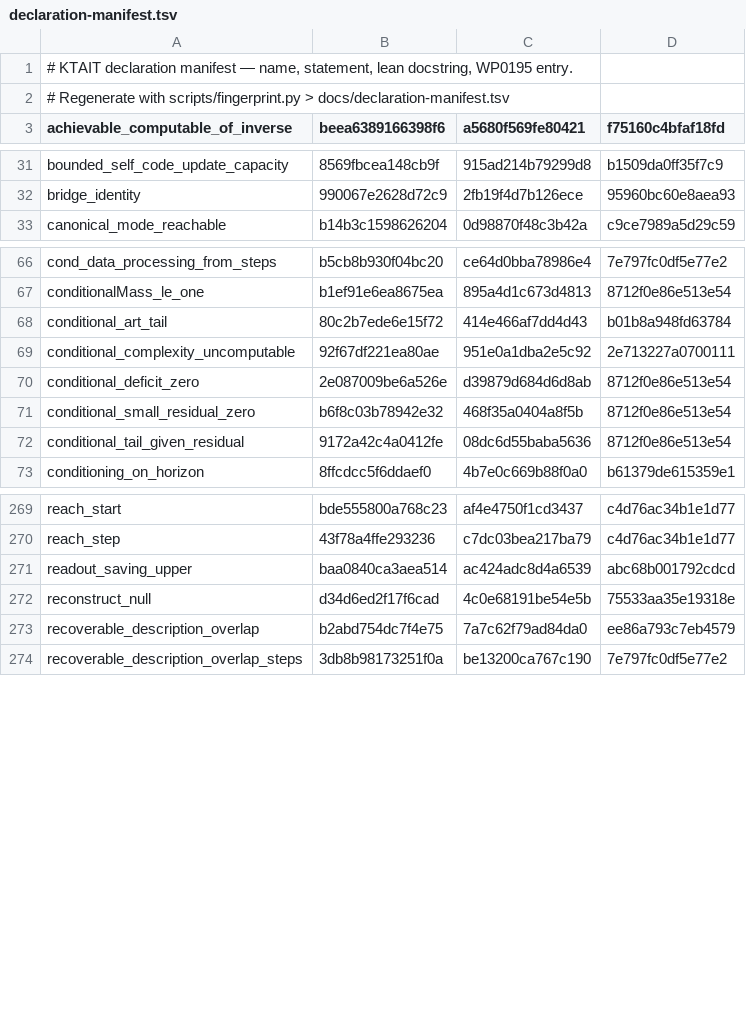
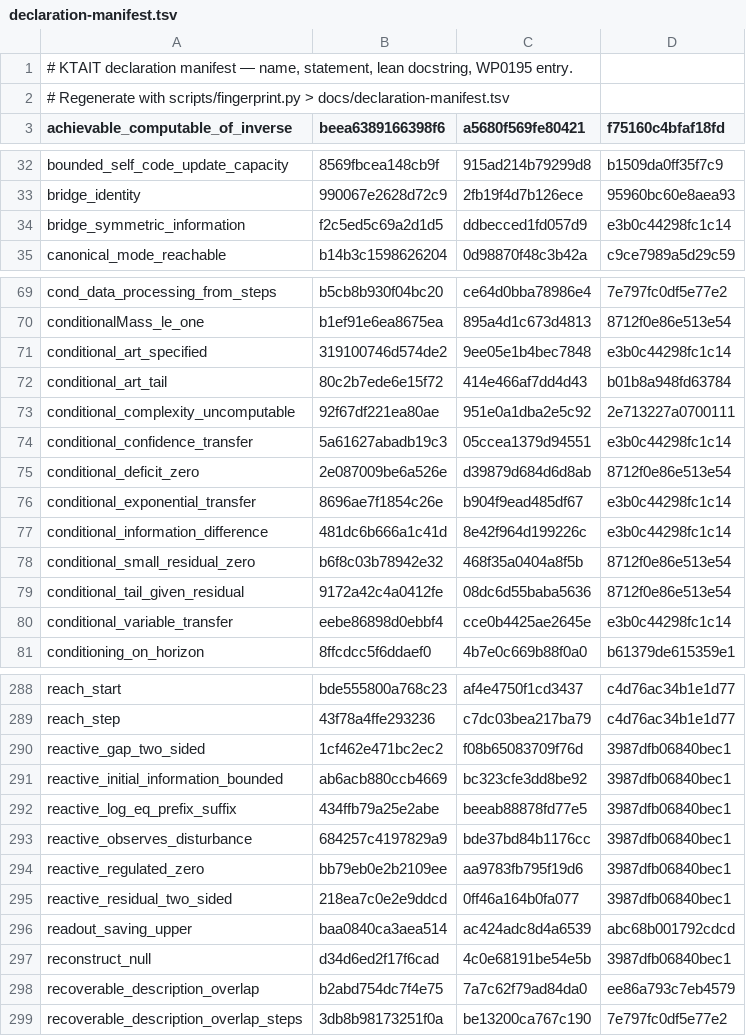
Before and after one commit to giulioruffini/KTAIT, a TSV file: docs/declaration-manifest.tsv, drawn as a sheet; only a part is shown, gaps mark what is left out; the diff covers the shown part only.

```diff
--- a/docs/declaration-manifest.tsv
+++ b/docs/declaration-manifest.tsv
@@ -32,2 +33,3 @@ bounded_self_code_update_capacity	8569fbcea148cb9f	915ad214b79299d8	b1509da0ff35
 bridge_identity	990067e2628d72c9	2fb19f4d7b126ece	95960bc60e8aea93
+bridge_symmetric_information	f2c5ed5c69a2d1d5	ddbecced1fd057d9	e3b0c44298fc1c14
 canonical_mode_reachable	b14b3c1598626204	0d98870f48c3b42a	c9ce7989a5d29c59
@@ -67,7 +70,12 @@ cond_data_processing_from_steps	b5cb8b930f04bc20	ce64d0bba78986e4	7e797fc0df5e77
 conditionalMass_le_one	b1ef91e6ea8675ea	895a4d1c673d4813	8712f0e86e513e54
+conditional_art_specified	319100746d574de2	9ee05e1b4bec7848	e3b0c44298fc1c14
 conditional_art_tail	80c2b7ede6e15f72	414e466af7dd4d43	b01b8a948fd63784
 conditional_complexity_uncomputable	92f67df221ea80ae	951e0a1dba2e5c92	2e713227a0700111
+conditional_confidence_transfer	5a61627abadb19c3	05ccea1379d94551	e3b0c44298fc1c14
 conditional_deficit_zero	2e087009be6a526e	d39879d684d6d8ab	8712f0e86e513e54
+conditional_exponential_transfer	8696ae7f1854c26e	b904f9ead485df67	e3b0c44298fc1c14
+conditional_information_difference	481dc6b666a1c41d	8e42f964d199226c	e3b0c44298fc1c14
 conditional_small_residual_zero	b6f8c03b78942e32	468f35a0404a8f5b	8712f0e86e513e54
 conditional_tail_given_residual	9172a42c4a0412fe	08dc6d55baba5636	8712f0e86e513e54
+conditional_variable_transfer	eebe86898d0ebbf4	cce0b4425ae2645e	e3b0c44298fc1c14
 conditioning_on_horizon	8ffcdcc5f6ddaef0	4b7e0c669b88f0a0	b61379de615359e1
@@ -270,4 +289,10 @@ reach_start	bde555800a768c23	af4e4750f1cd3437	c4d76ac34b1e1d77
 reach_step	43f78a4ffe293236	c7dc03bea217ba79	c4d76ac34b1e1d77
+reactive_gap_two_sided	1cf462e471bc2ec2	f08b65083709f76d	3987dfb06840bec1
+reactive_initial_information_bounded	ab6acb880ccb4669	bc323cfe3dd8be92	3987dfb06840bec1
+reactive_log_eq_prefix_suffix	434ffb79a25e2abe	beeab88878fd77e5	3987dfb06840bec1
+reactive_observes_disturbance	684257c4197829a9	bde37bd84b1176cc	3987dfb06840bec1
+reactive_regulated_zero	bb79eb0e2b2109ee	aa9783fb795f19d6	3987dfb06840bec1
+reactive_residual_two_sided	218ea7c0e2e9ddcd	0ff46a164b0fa077	3987dfb06840bec1
 readout_saving_upper	baa0840ca3aea514	ac424adc8d4a6539	abc68b001792cdcd
-reconstruct_null	d34d6ed2f17f6cad	4c0e68191be54e5b	75533aa35e19318e
+reconstruct_null	d34d6ed2f17f6cad	4c0e68191be54e5b	3987dfb06840bec1
 recoverable_description_overlap	b2abd754dc7f4e75	7a7c62f79ad84da0	ee86a793c7eb4579
```
Also changed, not shown: 20 added rows and 14 edited cells elsewhere in this file, 2 other files.
